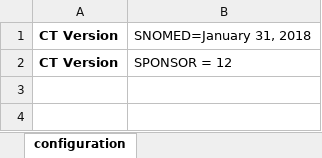
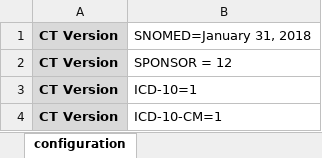
Before and after one commit to data4knowledge/usdm_data, an Excel workbook: source_data/CDISC_Pilot/CDISC_Pilot_Study.xlsx, sheet configuration, drawn as a sheet; values as stored, in another font and other column widths than the file's, no borders; the diff names each change by its address in the sheet, - before the commit and + after, or states it on an @@ line.

```diff
--- a/source_data/CDISC_Pilot/CDISC_Pilot_Study.xlsx (sheet configuration)
+++ b/source_data/CDISC_Pilot/CDISC_Pilot_Study.xlsx (sheet configuration)
-A1:A2 fill: none
+A1:A2 fill: #D9D9D9
+row 3: CT Version | ICD-10=1
+row 4: CT Version | ICD-10-CM=1
```
Also changed, not shown: source_data/NCT03421379/EliLilly_NCT03421379_Diabetes.xlsx, source_data/Other/cycles_1.xlsx, 31 other files.
